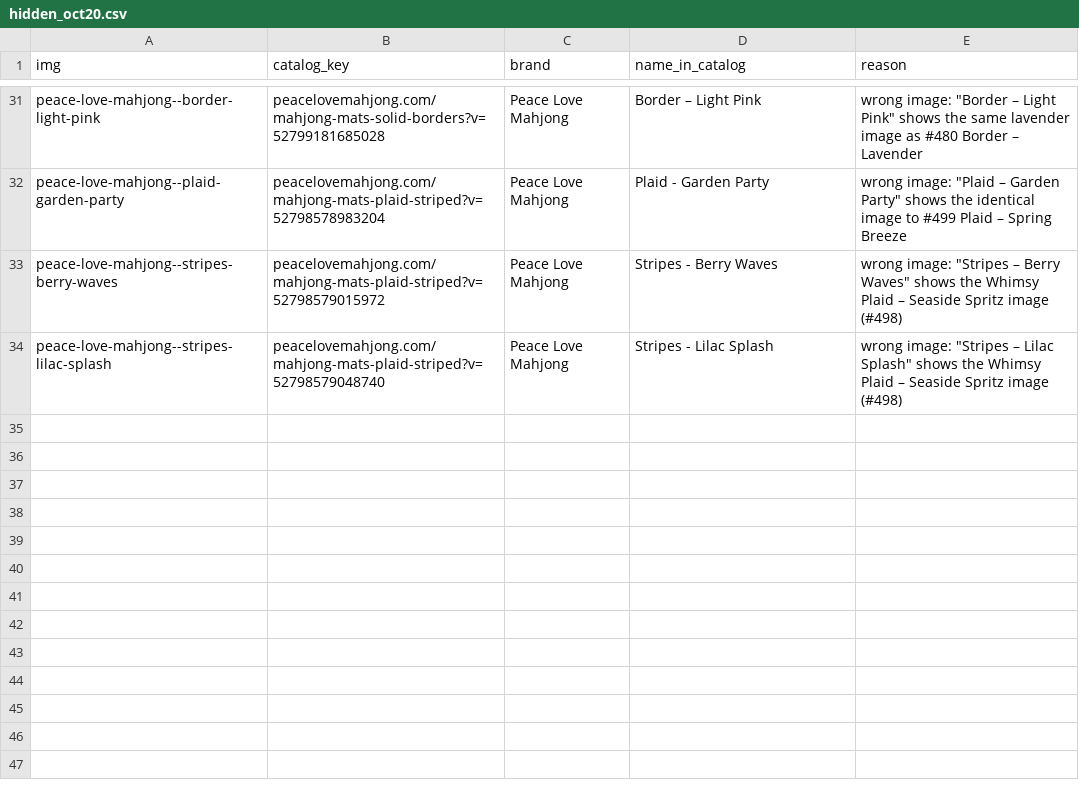
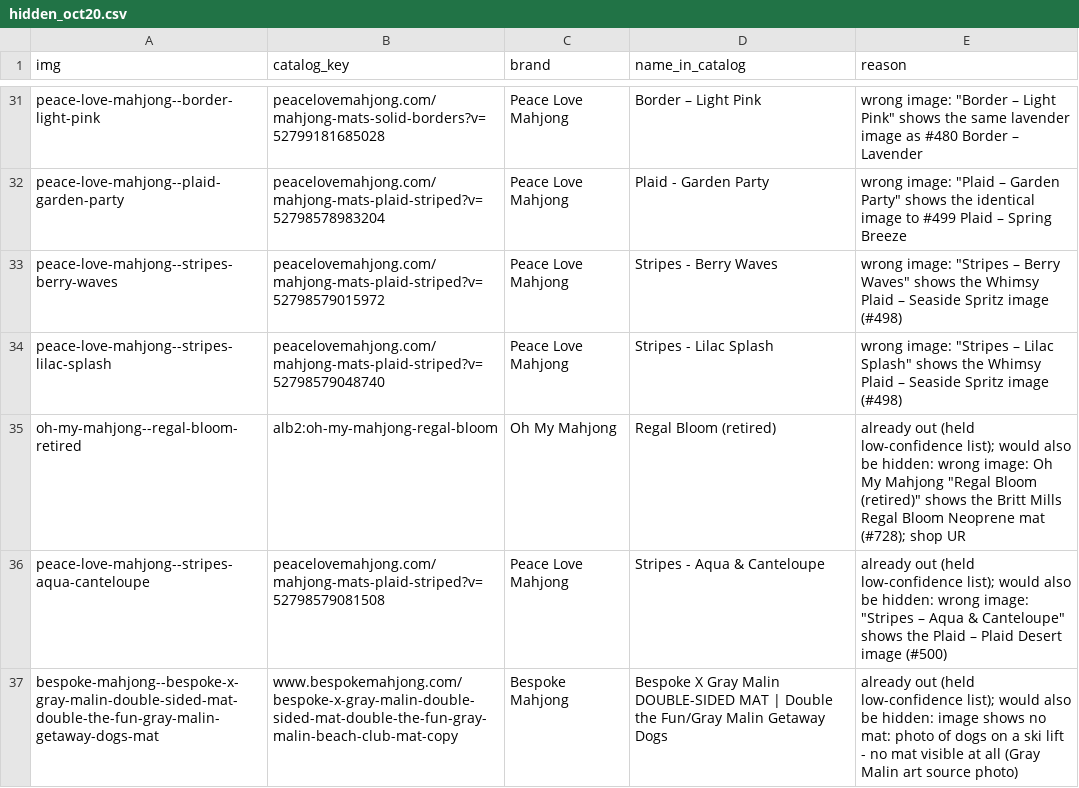
Before and after one commit to tiffanybrie/mahjmatchmaker-data, a CSV file: site/livepatch/matgallery/hidden_oct20.csv, drawn as a sheet; only a part is shown, gaps mark what is left out.

```diff
--- a/site/livepatch/matgallery/hidden_oct20.csv
+++ b/site/livepatch/matgallery/hidden_oct20.csv
@@ -34 +34,4 @@ peace-love-mahjong--stripes-berry-waves,peacelovemahjong.com/mahjong-mats-plaid-
 peace-love-mahjong--stripes-lilac-splash,peacelovemahjong.com/mahjong-mats-plaid-striped?v=52798579048740,Peace Love Mahjong,Stripes - Lilac Splash,"wrong image: ""Stripes – Lilac Splash"" shows the Whimsy Plaid – Seaside Spritz image (#498)"
+oh-my-mahjong--regal-bloom-retired,alb2:oh-my-mahjong-regal-bloom,Oh My Mahjong,Regal Bloom (retired),"already out (held low-confidence list); would also be hidden: wrong image: Oh My Mahjong ""Regal Bloom (retired)"" shows the Britt Mills Regal Bloom Neoprene mat (#728); shop UR"
+peace-love-mahjong--stripes-aqua-canteloupe,peacelovemahjong.com/mahjong-mats-plaid-striped?v=52798579081508,Peace Love Mahjong,Stripes - Aqua & Canteloupe,"already out (held low-confidence list); would also be hidden: wrong image: ""Stripes – Aqua & Canteloupe"" shows the Plaid – Plaid Desert image (#500)"
+bespoke-mahjong--bespoke-x-gray-malin-double-sided-mat-double-the-fun-gray-malin-getaway-dogs-mat,www.bespokemahjong.com/bespoke-x-gray-malin-double-sided-mat-double-the-fun-gray-malin-beach-club-mat-copy,Bespoke Mahjong,Bespoke X Gray Malin DOUBLE-SIDED MAT | Double the Fun/Gray Malin Getaway Dogs,already out (held low-confidence list); would also be hidden: image shows no mat: photo of dogs on a ski lift - no mat visible at all (Gray Malin art source photo)
```
Also changed, not shown: 4 other files.
